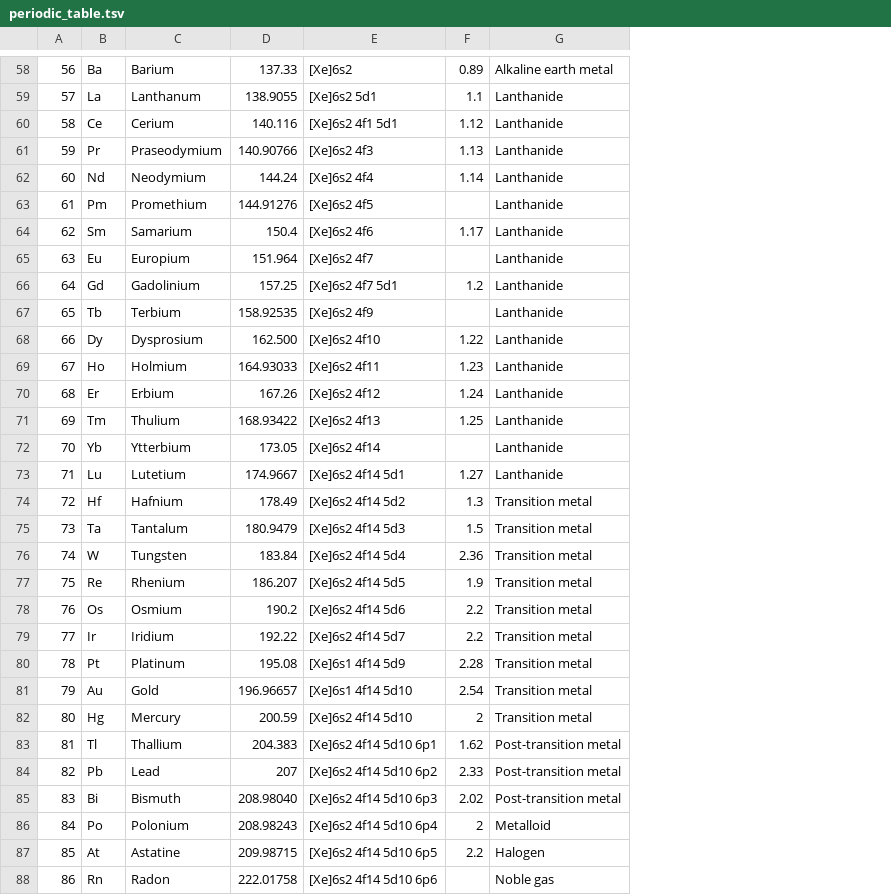
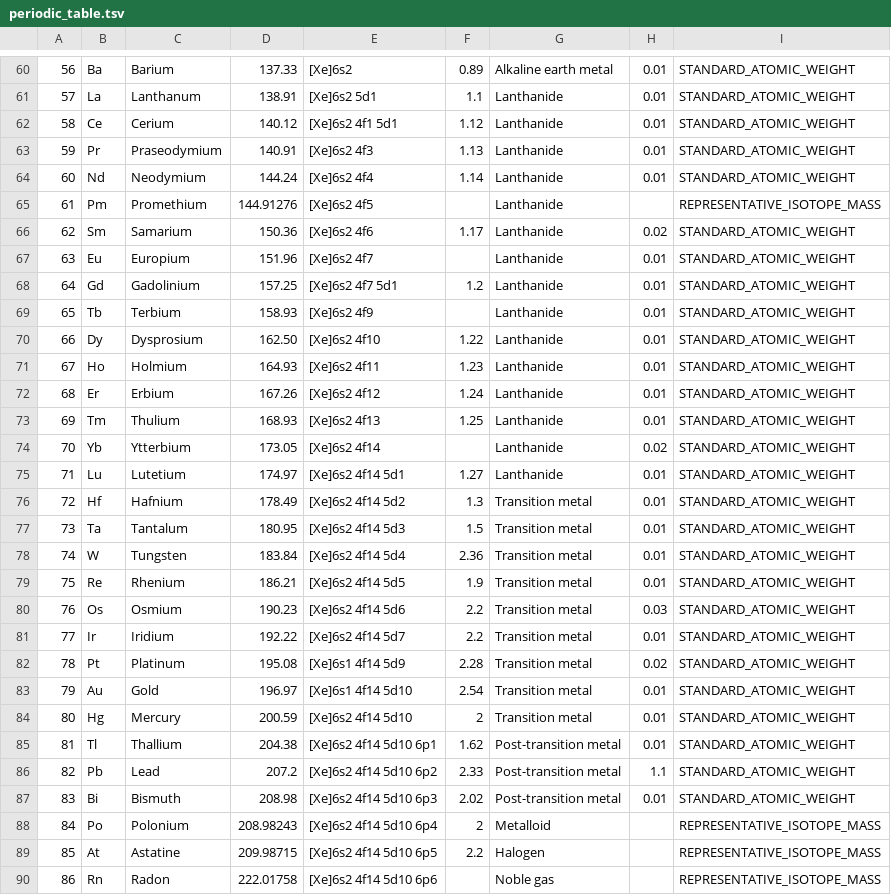
Before and after one commit to muslimlifelife2026-lab/calculmeiirzhan, a TSV file: core-domain/src/main/resources/elements/periodic_table.tsv, drawn as a sheet; only a part is shown, gaps mark what is left out; addresses are those after the commit; the diff covers the shown part only; the diff names each change by its address in the sheet, - before the commit and + after, or states it on an @@ line.

Commit message:
feat: add refractive glass UI and verified learning tools
Add saved learning practice, graph parameters, Newton simulation, corrected physics models and decimal unit conversion. Refresh CIAAW atomic weights and prepare consent-gated interstitials after completed activities.

Validation: 52 JVM tests, 14 Android 14 tests, debug APK, signed release AAB, lint with zero errors. Keep signing secrets outside Git.

```diff
--- a/core-domain/src/main/resources/elements/periodic_table.tsv
+++ b/core-domain/src/main/resources/elements/periodic_table.tsv
+column H, rows 60-87: 0.01 | 0.01 | 0.01 | 0.01 | 0.01 |  | 0.02 | 0.01 | 0.01 | 0.01 | 0.01 | 0.01 | 0.01 | 0.01 | 0.02 | 0.01 | 0.01 | 0.01 | 0.01 | 0.01 | 0.03 | 0.01 | 0.02 | 0.01 | 0.01 | 0.01 | 1.1 | 0.01
+column I, rows 60-90: STANDARD_ATOMIC_WEIGHT | STANDARD_ATOMIC_WEIGHT | STANDARD_ATOMIC_WEIGHT | STANDARD_ATOMIC_WEIGHT | STANDARD_ATOMIC_WEIGHT | REPRESENTATIVE_ISOTOPE_MASS | STANDARD_ATOMIC_WEIGHT | STANDARD_ATOMIC_WEIGHT | STANDARD_ATOMIC_WEIGHT | STANDARD_ATOMIC_WEIGHT | STANDARD_ATOMIC_WEIGHT | STANDARD_ATOMIC_WEIGHT | STANDARD_ATOMIC_WEIGHT | STANDARD_ATOMIC_WEIGHT | STANDARD_ATOMIC_WEIGHT | STANDARD_ATOMIC_WEIGHT | STANDARD_ATOMIC_WEIGHT | STANDARD_ATOMIC_WEIGHT | STANDARD_ATOMIC_WEIGHT | STANDARD_ATOMIC_WEIGHT | STANDARD_ATOMIC_WEIGHT | STANDARD_ATOMIC_WEIGHT | STANDARD_ATOMIC_WEIGHT | STANDARD_ATOMIC_WEIGHT | STANDARD_ATOMIC_WEIGHT | STANDARD_ATOMIC_WEIGHT | STANDARD_ATOMIC_WEIGHT | STANDARD_ATOMIC_WEIGHT | REPRESENTATIVE_ISOTOPE_MASS | REPRESENTATIVE_ISOTOPE_MASS | REPRESENTATIVE_ISOTOPE_MASS
-D61: 138.9055
+D61: 138.91
-D62: 140.116
+D62: 140.12
-D63: 140.90766
+D63: 140.91
-D66: 150.4
+D66: 150.36
-D67: 151.964
+D67: 151.96
-D69: 158.92535
+D69: 158.93
-D70: 162.500
+D70: 162.50
-D71: 164.93033
+D71: 164.93
-D73: 168.93422
+D73: 168.93
-D75: 174.9667
+D75: 174.97
-D77: 180.9479
+D77: 180.95
-D79: 186.207
+D79: 186.21
-D80: 190.2
+D80: 190.23
-D83: 196.96657
+D83: 196.97
-D85: 204.383
+D85: 204.38
-D86: 207
+D86: 207.2
-D87: 208.98040
+D87: 208.98
```
Also changed, not shown: 2 added rows, 37 edited cells and row numbers in column A elsewhere in this file, 52 other files.
